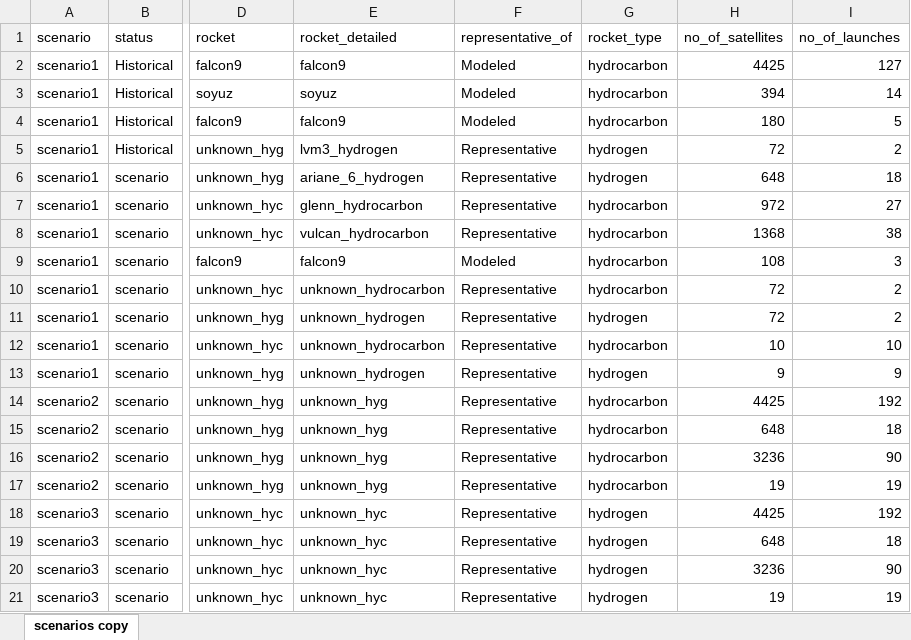
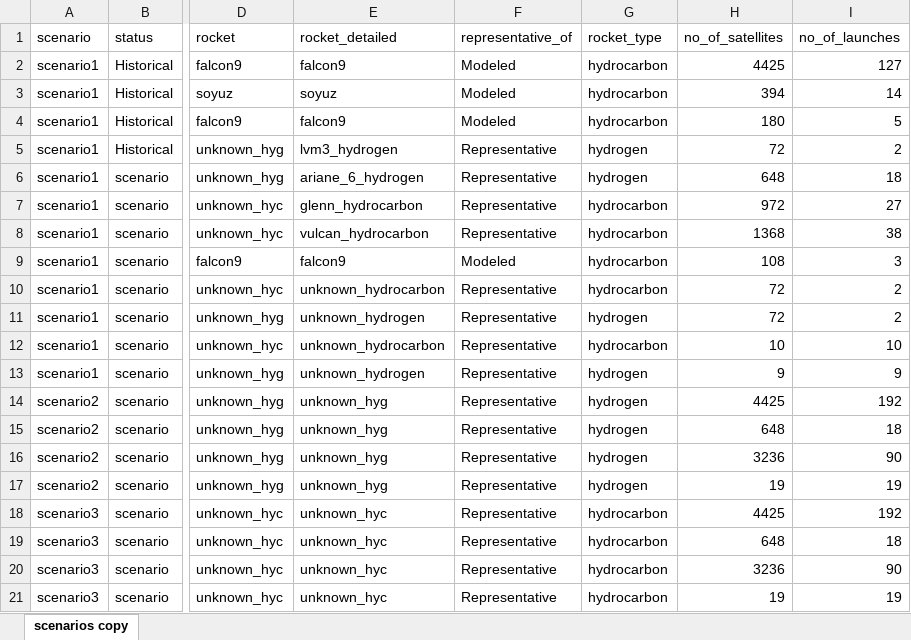
Before and after one commit to Bonface-Osoro/saleos, an Excel workbook: data/raw/scenarios_percs.xlsx, sheet scenarios copy, drawn as a sheet; only a part is shown, gaps mark what is left out; values as stored, in another font and other column widths than the file's, no borders; the diff names each change by its address in the sheet, - before the commit and + after, or states it on an @@ line.

```diff
--- a/data/raw/scenarios_percs.xlsx (sheet scenarios copy)
+++ b/data/raw/scenarios_percs.xlsx (sheet scenarios copy)
-G14:G17 (rocket_type): hydrocarbon
+G14:G17 (rocket_type): hydrogen
-G18:G21 (rocket_type): hydrogen
+G18:G21 (rocket_type): hydrocarbon
```
Also changed, not shown: data/raw/life_cycle_data.xlsx, validation/Total rocket emissions.xlsx, 17 other files.
